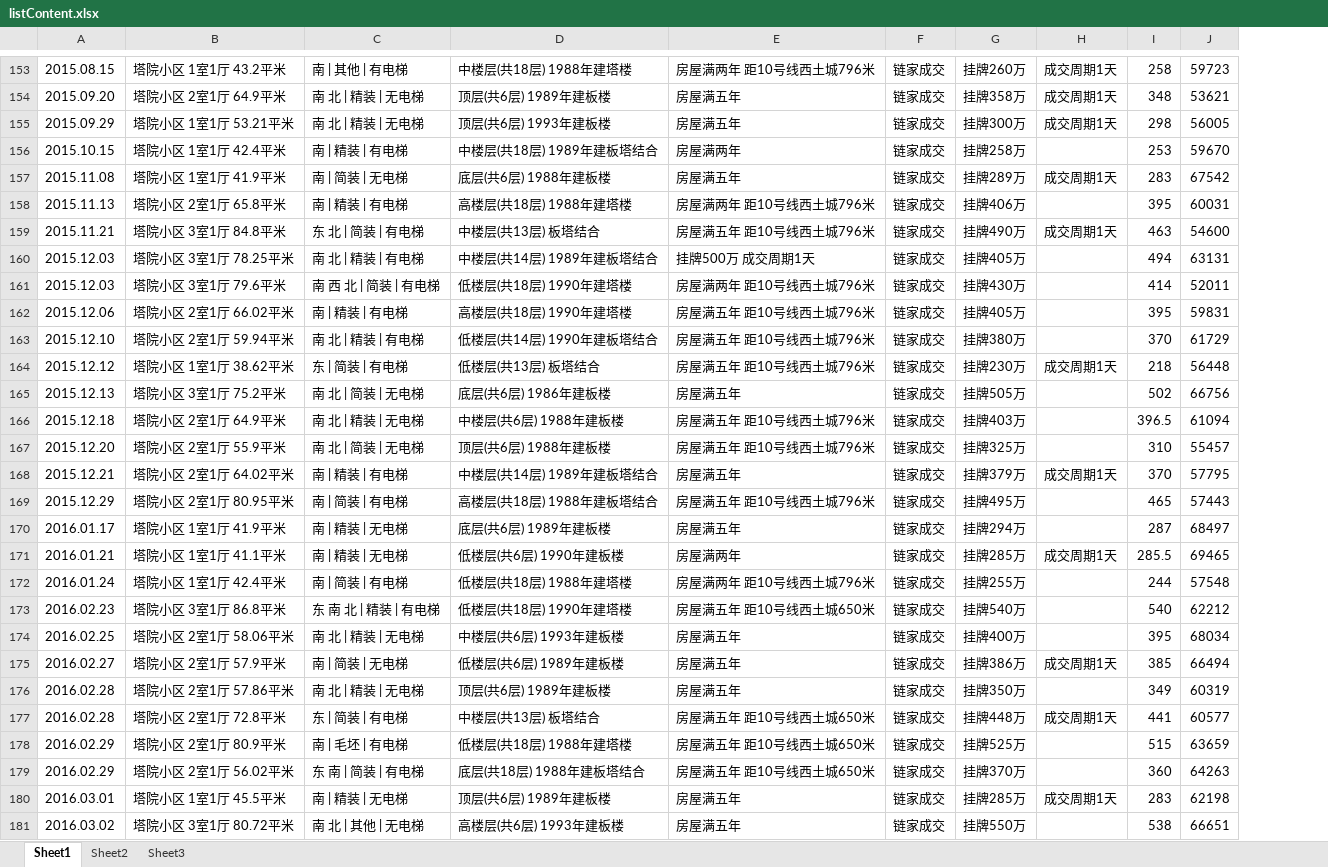
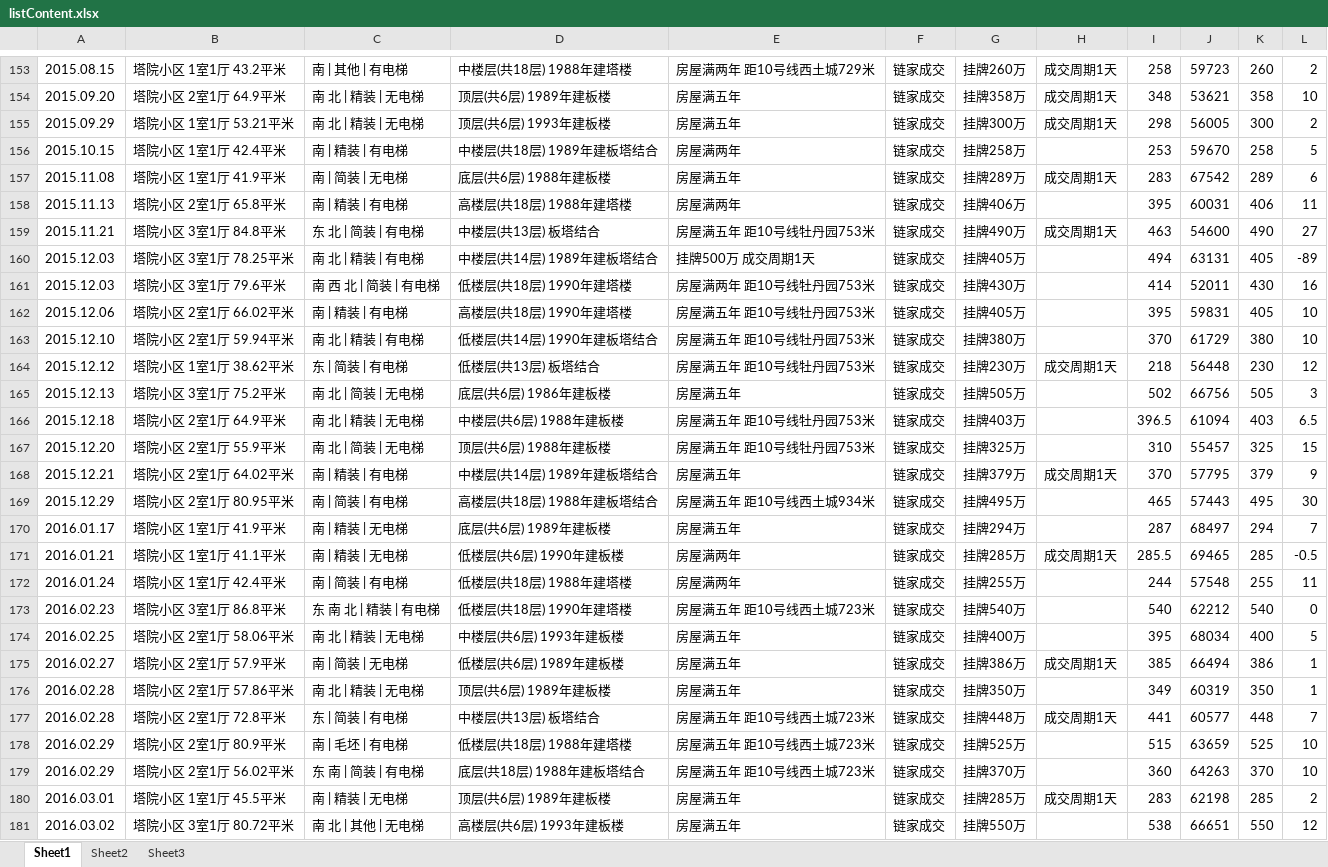
Before and after one commit to cliffinlin/pyQuery, an Excel workbook: 海淀/塔院/listContent.xlsx, sheet Sheet1, drawn as a sheet; only a part is shown, gaps mark what is left out; values as stored, in another font and other column widths than the file's, no borders; charts and pictures not drawn; the diff covers the shown part only; the diff names each change by its address in the sheet, - before the commit and + after, or states it on an @@ line.

```diff
--- a/海淀/塔院/listContent.xlsx (sheet Sheet1)
+++ b/海淀/塔院/listContent.xlsx (sheet Sheet1)
+column K, rows 153-181: 260 | 358 | 300 | 258 | 289 | 406 | 490 | 405 | 430 | 405 | 380 | 230 | 505 | 403 | 325 | 379 | 495 | 294 | 285 | 255 | 540 | 400 | 386 | 350 | 448 | 525 | 370 | 285 | 550
+column L, rows 153-181: 2 | 10 | 2 | 5 | 6 | 11 | 27 | -89 | 16 | 10 | 10 | 12 | 3 | 6.5 | 15 | 9 | 30 | 7 | -0.5 | 11 | 0 | 5 | 1 | 1 | 7 | 10 | 10 | 2 | 12
-E153: 房屋满两年 距10号线西土城796米
+E153: 房屋满两年 距10号线西土城729米
-E158: 房屋满两年 距10号线西土城796米
+E158: 房屋满两年
-E159: 房屋满五年 距10号线西土城796米
+E159: 房屋满五年 距10号线牡丹园753米
-E161: 房屋满两年 距10号线西土城796米
+E161: 房屋满两年 距10号线牡丹园753米
-E162:E164: 房屋满五年 距10号线西土城796米
+E162:E164: 房屋满五年 距10号线牡丹园753米
-E166:E167: 房屋满五年 距10号线西土城796米
+E166:E167: 房屋满五年 距10号线牡丹园753米
-E169: 房屋满五年 距10号线西土城796米
+E169: 房屋满五年 距10号线西土城934米
-E172: 房屋满两年 距10号线西土城796米
+E172: 房屋满两年
-E173: 房屋满五年 距10号线西土城650米
+E173: 房屋满五年 距10号线西土城723米
-E177:E179: 房屋满五年 距10号线西土城650米
+E177:E179: 房屋满五年 距10号线西土城723米
```
Also changed, not shown: 77 edited cells elsewhere in this sheet, charts or pictures, 4 other files.
